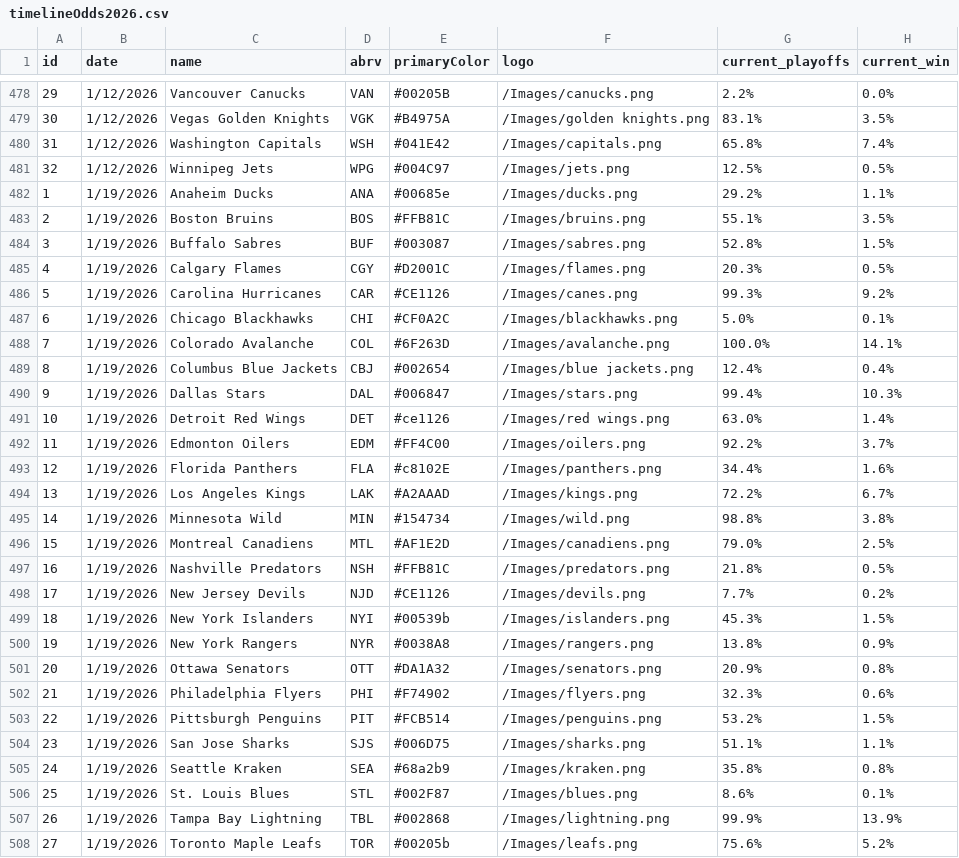
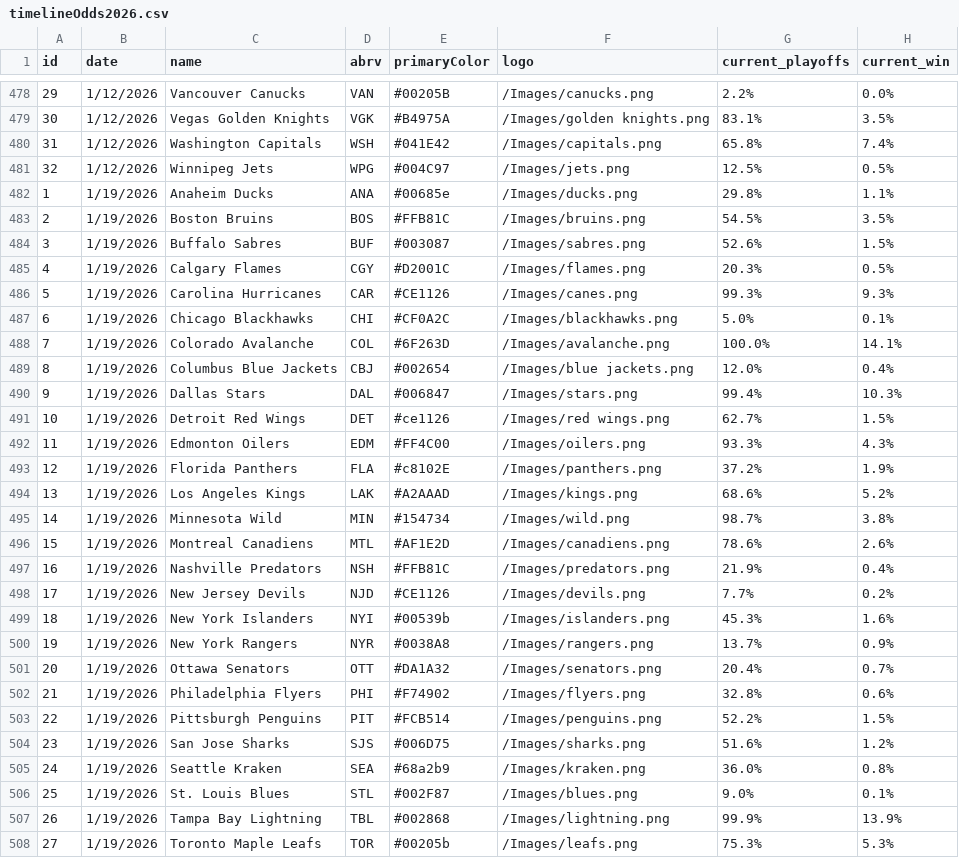
Before and after one commit to stevenpfaff/NHL-Projections-React, a CSV file: public/timelineOdds2026.csv, drawn as a sheet; only a part is shown, gaps mark what is left out; the diff covers the shown part only.

```diff
--- a/public/timelineOdds2026.csv
+++ b/public/timelineOdds2026.csv
@@ -481,28 +481,28 @@ id,date,name,abrv,primaryColor,logo,current_playoffs,current_win
 32,1/12/2026,Winnipeg Jets,WPG,#004C97,/Images/jets.png,12.5%,0.5%
-1,1/19/2026,Anaheim Ducks,ANA,#00685e,/Images/ducks.png,29.2%,1.1%
-2,1/19/2026,Boston Bruins,BOS,#FFB81C,/Images/bruins.png,55.1%,3.5%
-3,1/19/2026,Buffalo Sabres,BUF,#003087,/Images/sabres.png,52.8%,1.5%
+1,1/19/2026,Anaheim Ducks,ANA,#00685e,/Images/ducks.png,29.8%,1.1%
+2,1/19/2026,Boston Bruins,BOS,#FFB81C,/Images/bruins.png,54.5%,3.5%
+3,1/19/2026,Buffalo Sabres,BUF,#003087,/Images/sabres.png,52.6%,1.5%
 4,1/19/2026,Calgary Flames,CGY,#D2001C,/Images/flames.png,20.3%,0.5%
-5,1/19/2026,Carolina Hurricanes,CAR,#CE1126,/Images/canes.png,99.3%,9.2%
+5,1/19/2026,Carolina Hurricanes,CAR,#CE1126,/Images/canes.png,99.3%,9.3%
 6,1/19/2026,Chicago Blackhawks,CHI,#CF0A2C,/Images/blackhawks.png,5.0%,0.1%
 7,1/19/2026,Colorado Avalanche,COL,#6F263D,/Images/avalanche.png,100.0%,14.1%
-8,1/19/2026,Columbus Blue Jackets,CBJ,#002654,/Images/blue jackets.png,12.4%,0.4%
+8,1/19/2026,Columbus Blue Jackets,CBJ,#002654,/Images/blue jackets.png,12.0%,0.4%
 9,1/19/2026,Dallas Stars,DAL,#006847,/Images/stars.png,99.4%,10.3%
-10,1/19/2026,Detroit Red Wings,DET,#ce1126,/Images/red wings.png,63.0%,1.4%
-11,1/19/2026,Edmonton Oilers,EDM,#FF4C00,/Images/oilers.png,92.2%,3.7%
-12,1/19/2026,Florida Panthers,FLA,#c8102E,/Images/panthers.png,34.4%,1.6%
-13,1/19/2026,Los Angeles Kings,LAK,#A2AAAD,/Images/kings.png,72.2%,6.7%
-14,1/19/2026,Minnesota Wild,MIN,#154734,/Images/wild.png,98.8%,3.8%
-15,1/19/2026,Montreal Canadiens,MTL,#AF1E2D,/Images/canadiens.png,79.0%,2.5%
-16,1/19/2026,Nashville Predators,NSH,#FFB81C,/Images/predators.png,21.8%,0.5%
+10,1/19/2026,Detroit Red Wings,DET,#ce1126,/Images/red wings.png,62.7%,1.5%
+11,1/19/2026,Edmonton Oilers,EDM,#FF4C00,/Images/oilers.png,93.3%,4.3%
+12,1/19/2026,Florida Panthers,FLA,#c8102E,/Images/panthers.png,37.2%,1.9%
+13,1/19/2026,Los Angeles Kings,LAK,#A2AAAD,/Images/kings.png,68.6%,5.2%
+14,1/19/2026,Minnesota Wild,MIN,#154734,/Images/wild.png,98.7%,3.8%
+15,1/19/2026,Montreal Canadiens,MTL,#AF1E2D,/Images/canadiens.png,78.6%,2.6%
+16,1/19/2026,Nashville Predators,NSH,#FFB81C,/Images/predators.png,21.9%,0.4%
 17,1/19/2026,New Jersey Devils,NJD,#CE1126,/Images/devils.png,7.7%,0.2%
-18,1/19/2026,New York Islanders,NYI,#00539b,/Images/islanders.png,45.3%,1.5%
-19,1/19/2026,New York Rangers,NYR,#0038A8,/Images/rangers.png,13.8%,0.9%
-20,1/19/2026,Ottawa Senators,OTT,#DA1A32,/Images/senators.png,20.9%,0.8%
-21,1/19/2026,Philadelphia Flyers,PHI,#F74902,/Images/flyers.png,32.3%,0.6%
-22,1/19/2026,Pittsburgh Penguins,PIT,#FCB514,/Images/penguins.png,53.2%,1.5%
-23,1/19/2026,San Jose Sharks,SJS,#006D75,/Images/sharks.png,51.1%,1.1%
-24,1/19/2026,Seattle Kraken,SEA,#68a2b9,/Images/kraken.png,35.8%,0.8%
-25,1/19/2026,St. Louis Blues,STL,#002F87,/Images/blues.png,8.6%,0.1%
+18,1/19/2026,New York Islanders,NYI,#00539b,/Images/islanders.png,45.3%,1.6%
+19,1/19/2026,New York Rangers,NYR,#0038A8,/Images/rangers.png,13.7%,0.9%
+20,1/19/2026,Ottawa Senators,OTT,#DA1A32,/Images/senators.png,20.4%,0.7%
+21,1/19/2026,Philadelphia Flyers,PHI,#F74902,/Images/flyers.png,32.8%,0.6%
+22,1/19/2026,Pittsburgh Penguins,PIT,#FCB514,/Images/penguins.png,52.2%,1.5%
+23,1/19/2026,San Jose Sharks,SJS,#006D75,/Images/sharks.png,51.6%,1.2%
+24,1/19/2026,Seattle Kraken,SEA,#68a2b9,/Images/kraken.png,36.0%,0.8%
+25,1/19/2026,St. Louis Blues,STL,#002F87,/Images/blues.png,9.0%,0.1%
 26,1/19/2026,Tampa Bay Lightning,TBL,#002868,/Images/lightning.png,99.9%,13.9%
-27,1/19/2026,Toronto Maple Leafs,TOR,#00205b,/Images/leafs.png,75.6%,5.2%
+27,1/19/2026,Toronto Maple Leafs,TOR,#00205b,/Images/leafs.png,75.3%,5.3%
```
Also changed, not shown: 8 edited cells elsewhere in this file, public/currentdata.csv.
